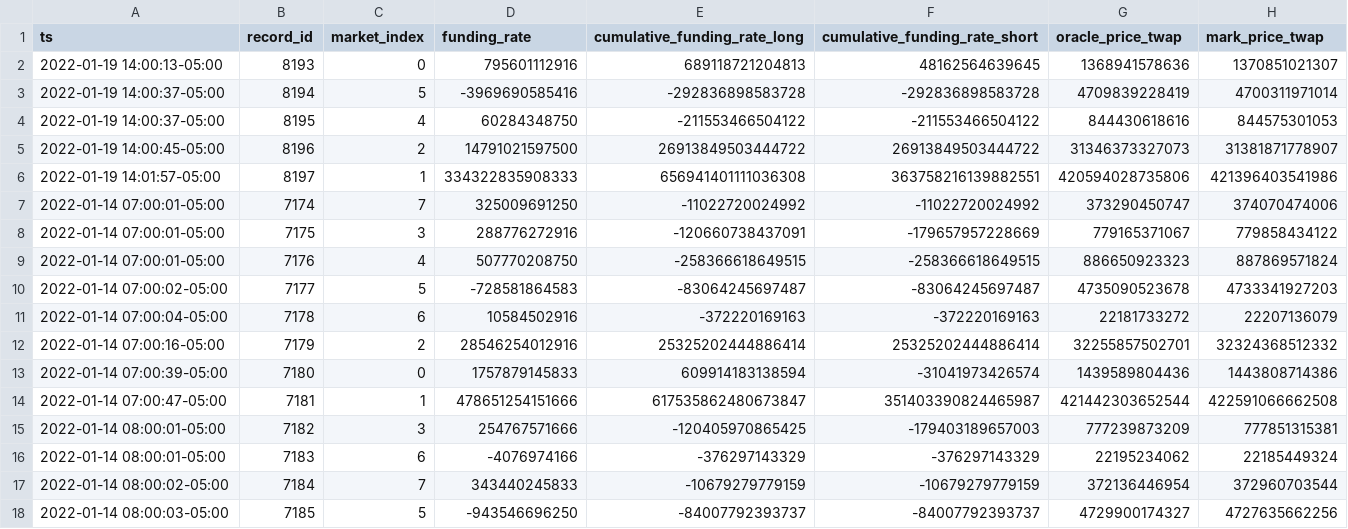
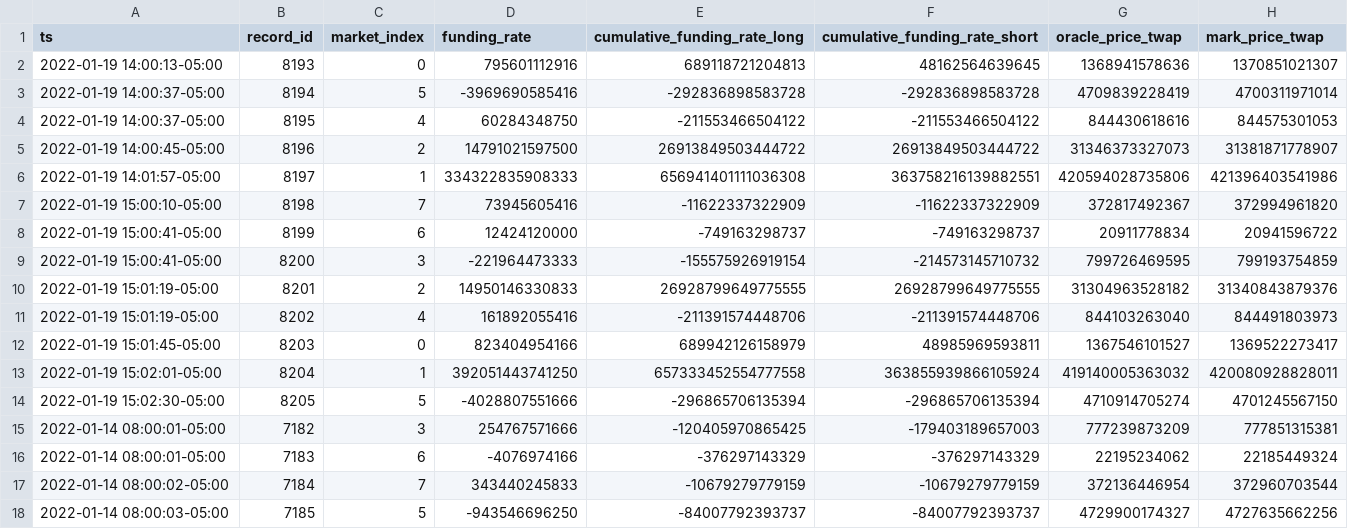
Before and after one commit to 0xbigz/drift-flat-data, a CSV file: data/fundingRate_history.csv, drawn as a sheet; only a part is shown.

```diff
--- a/data/fundingRate_history.csv
+++ b/data/fundingRate_history.csv
@@ -6,10 +6,10 @@ ts,record_id,market_index,funding_rate,cumulative_funding_rate_long,cumulative_f
 2022-01-19 14:01:57-05:00,8197,1,334322835908333,656941401111036308,363758216139882551,420594028735806,421396403541986
-2022-01-14 07:00:01-05:00,7174,7,325009691250,-11022720024992,-11022720024992,373290450747,374070474006
-2022-01-14 07:00:01-05:00,7175,3,288776272916,-120660738437091,-179657957228669,779165371067,779858434122
-2022-01-14 07:00:01-05:00,7176,4,507770208750,-258366618649515,-258366618649515,886650923323,887869571824
-2022-01-14 07:00:02-05:00,7177,5,-728581864583,-83064245697487,-83064245697487,4735090523678,4733341927203
-2022-01-14 07:00:04-05:00,7178,6,10584502916,-372220169163,-372220169163,22181733272,22207136079
-2022-01-14 07:00:16-05:00,7179,2,28546254012916,25325202444886414,25325202444886414,32255857502701,32324368512332
-2022-01-14 07:00:39-05:00,7180,0,1757879145833,609914183138594,-31041973426574,1439589804436,1443808714386
-2022-01-14 07:00:47-05:00,7181,1,478651254151666,617535862480673847,351403390824465987,421442303652544,422591066662508
+2022-01-19 15:00:10-05:00,8198,7,73945605416,-11622337322909,-11622337322909,372817492367,372994961820
+2022-01-19 15:00:41-05:00,8199,6,12424120000,-749163298737,-749163298737,20911778834,20941596722
+2022-01-19 15:00:41-05:00,8200,3,-221964473333,-155575926919154,-214573145710732,799726469595,799193754859
+2022-01-19 15:01:19-05:00,8201,2,14950146330833,26928799649775555,26928799649775555,31304963528182,31340843879376
+2022-01-19 15:01:19-05:00,8202,4,161892055416,-211391574448706,-211391574448706,844103263040,844491803973
+2022-01-19 15:01:45-05:00,8203,0,823404954166,689942126158979,48985969593811,1367546101527,1369522273417
+2022-01-19 15:02:01-05:00,8204,1,392051443741250,657333452554777558,363855939866105924,419140005363032,420080928828011
+2022-01-19 15:02:30-05:00,8205,5,-4028807551666,-296865706135394,-296865706135394,4710914705274,4701245567150
 2022-01-14 08:00:01-05:00,7182,3,254767571666,-120405970865425,-179403189657003,777239873209,777851315381
```
Also changed, not shown: data/deposit_history.csv, data/fundingPayment_history.csv, 5 other files.
